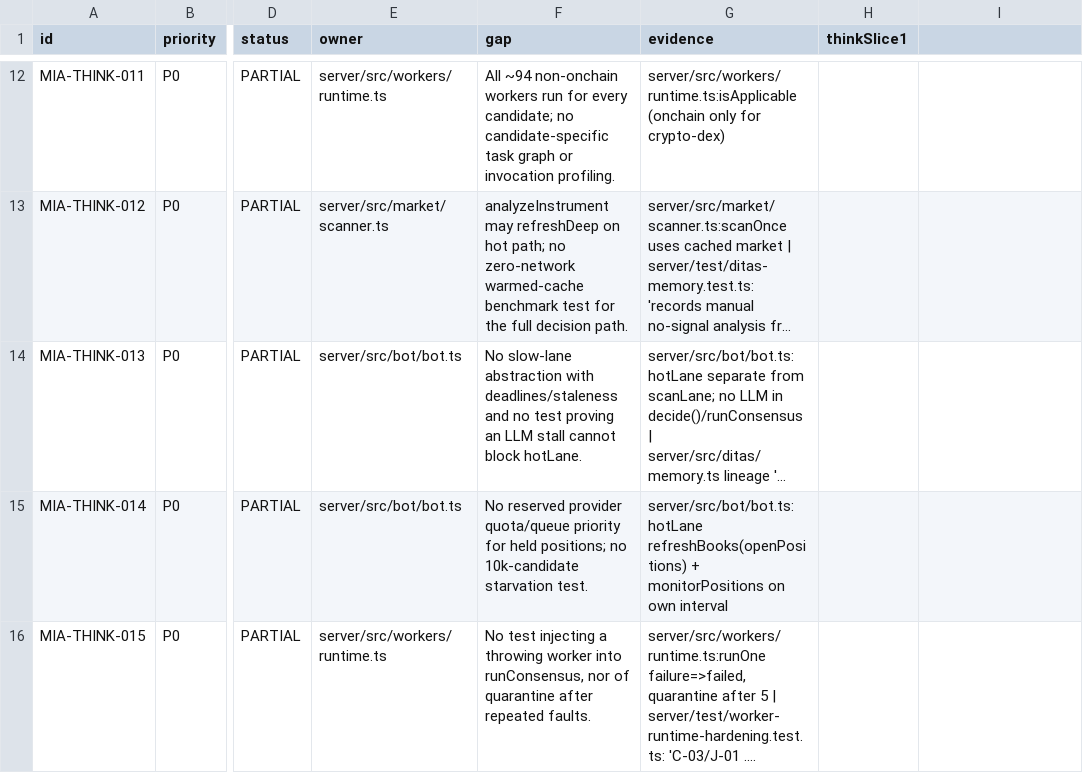
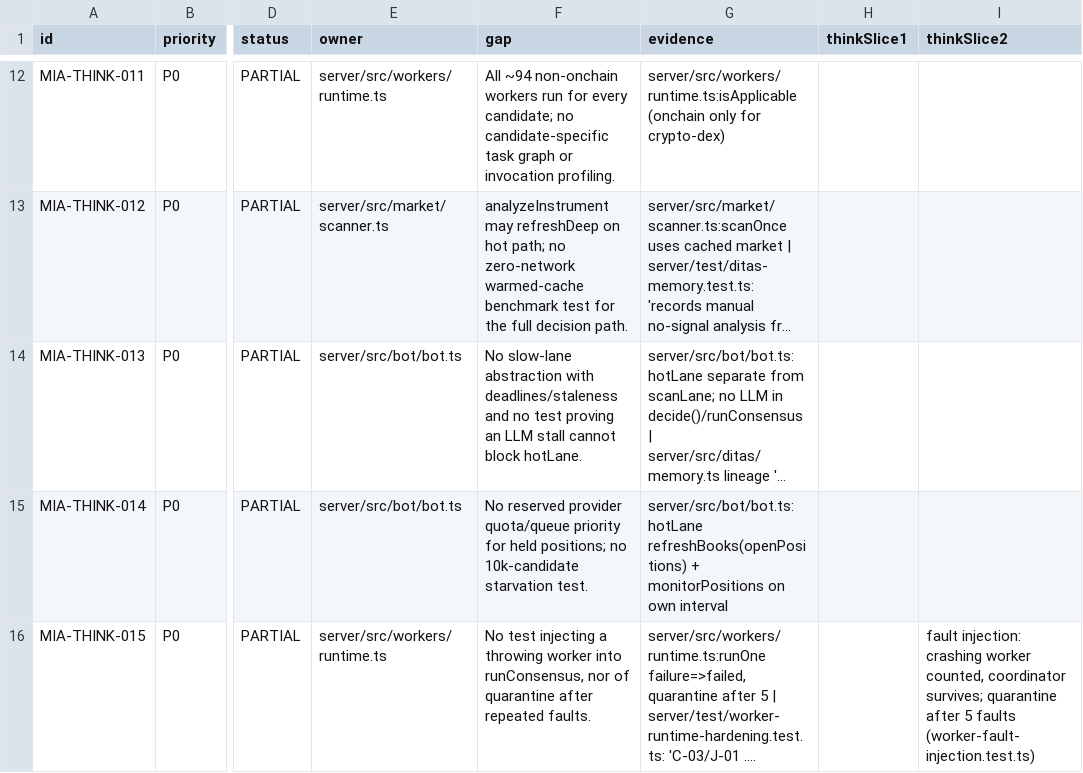
Before and after one commit to Naokiri5/naokiri, a CSV file: docs/think/THINK_TICKET_AUDIT.csv, drawn as a sheet; only a part is shown, gaps mark what is left out; long unchanged cells end in …; the diff covers the shown part only; the diff names each change by its address in the sheet, - before the commit and + after, or states it on an @@ line.

```diff
--- a/docs/think/THINK_TICKET_AUDIT.csv
+++ b/docs/think/THINK_TICKET_AUDIT.csv
-I1: (empty)
+I1: thinkSlice2
-I16 (thinkSlice2): (empty)
+I16 (thinkSlice2): fault injection: crashing worker counted, coordinator survives; quarantine after 5 faults (worker-fault-injection.test.ts)
```
Also changed, not shown: 6 edited cells elsewhere in this file, 5 other files.
